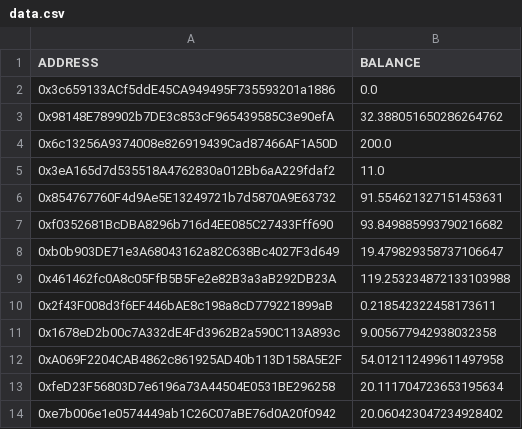
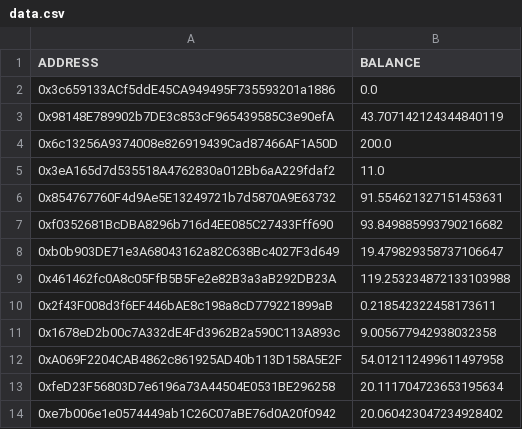
Before and after one commit to buithanhtoan1999/bslFarmUserData, a CSV file: data.csv, drawn as a sheet.

```diff
--- a/data.csv
+++ b/data.csv
@@ -2,3 +2,3 @@ ADDRESS,BALANCE
 0x3c659133ACf5ddE45CA949495F735593201a1886,0.0
-0x98148E789902b7DE3c853cF965439585C3e90efA,32.388051650286264762
+0x98148E789902b7DE3c853cF965439585C3e90efA,43.707142124344840119
 0x6c13256A9374008e826919439Cad87466AF1A50D,200.0
```
Also changed, not shown: 3 other files.
